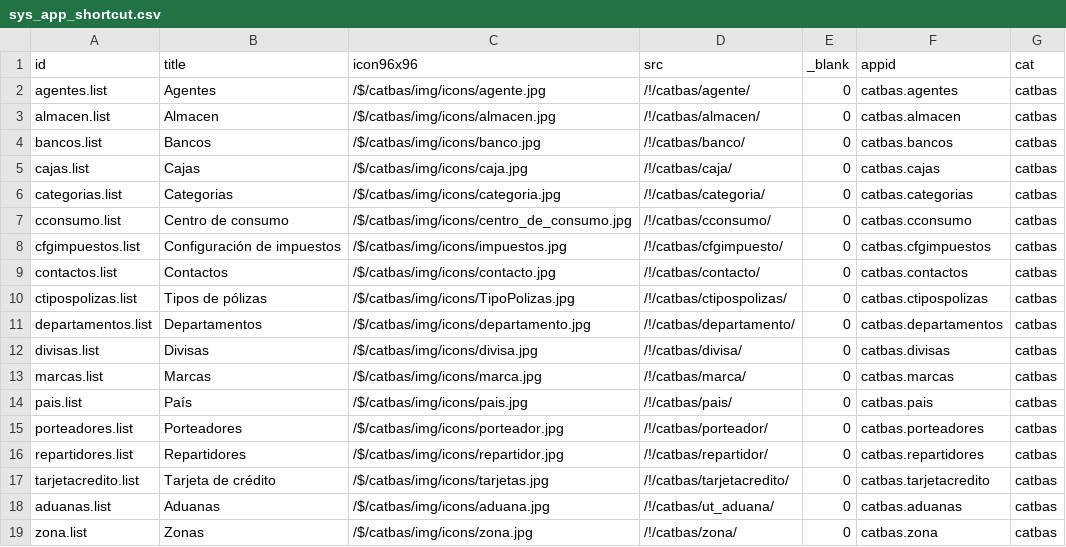
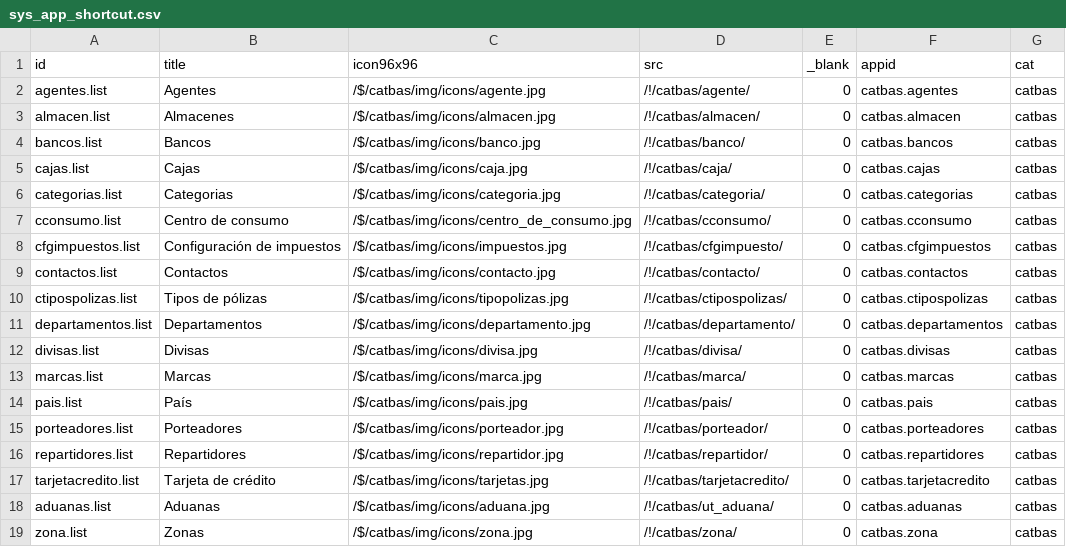
Before and after one commit to Induxsoft/catbas, a CSV file: src/catbas/_install/initial_data/sys_app_shortcut.csv, drawn as a sheet.

Commit message:
update

```diff
--- a/src/catbas/_install/initial_data/sys_app_shortcut.csv
+++ b/src/catbas/_install/initial_data/sys_app_shortcut.csv
@@ -2,3 +2,3 @@
 "agentes.list","Agentes","/$/catbas/img/icons/agente.jpg","/!/catbas/agente/","0","catbas.agentes","catbas"
-"almacen.list","Almacen","/$/catbas/img/icons/almacen.jpg","/!/catbas/almacen/","0","catbas.almacen","catbas"
+"almacen.list","Almacenes","/$/catbas/img/icons/almacen.jpg","/!/catbas/almacen/","0","catbas.almacen","catbas"
 "bancos.list","Bancos","/$/catbas/img/icons/banco.jpg","/!/catbas/banco/","0","catbas.bancos","catbas"
@@ -9,3 +9,3 @@
 "contactos.list","Contactos","/$/catbas/img/icons/contacto.jpg","/!/catbas/contacto/","0","catbas.contactos","catbas"
-"ctipospolizas.list","Tipos de pólizas","/$/catbas/img/icons/TipoPolizas.jpg","/!/catbas/ctipospolizas/","0","catbas.ctipospolizas","catbas"
+"ctipospolizas.list","Tipos de pólizas","/$/catbas/img/icons/tipopolizas.jpg","/!/catbas/ctipospolizas/","0","catbas.ctipospolizas","catbas"
 "departamentos.list","Departamentos","/$/catbas/img/icons/departamento.jpg","/!/catbas/departamento/","0","catbas.departamentos","catbas"
```
